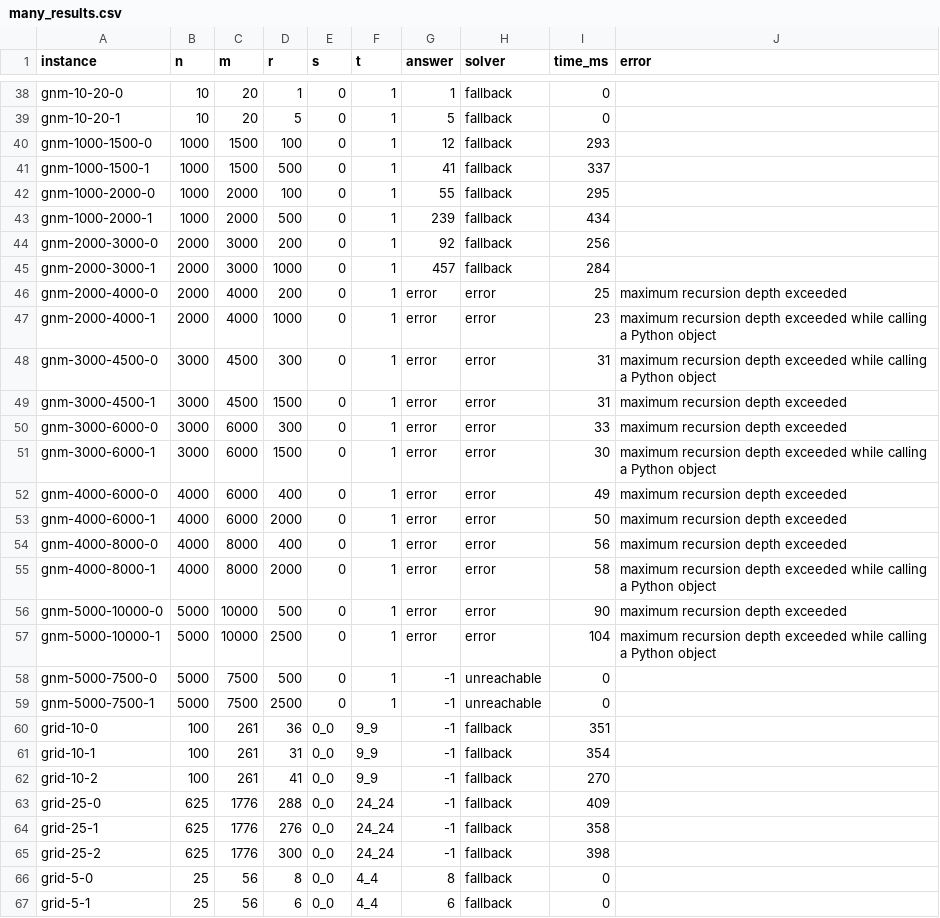
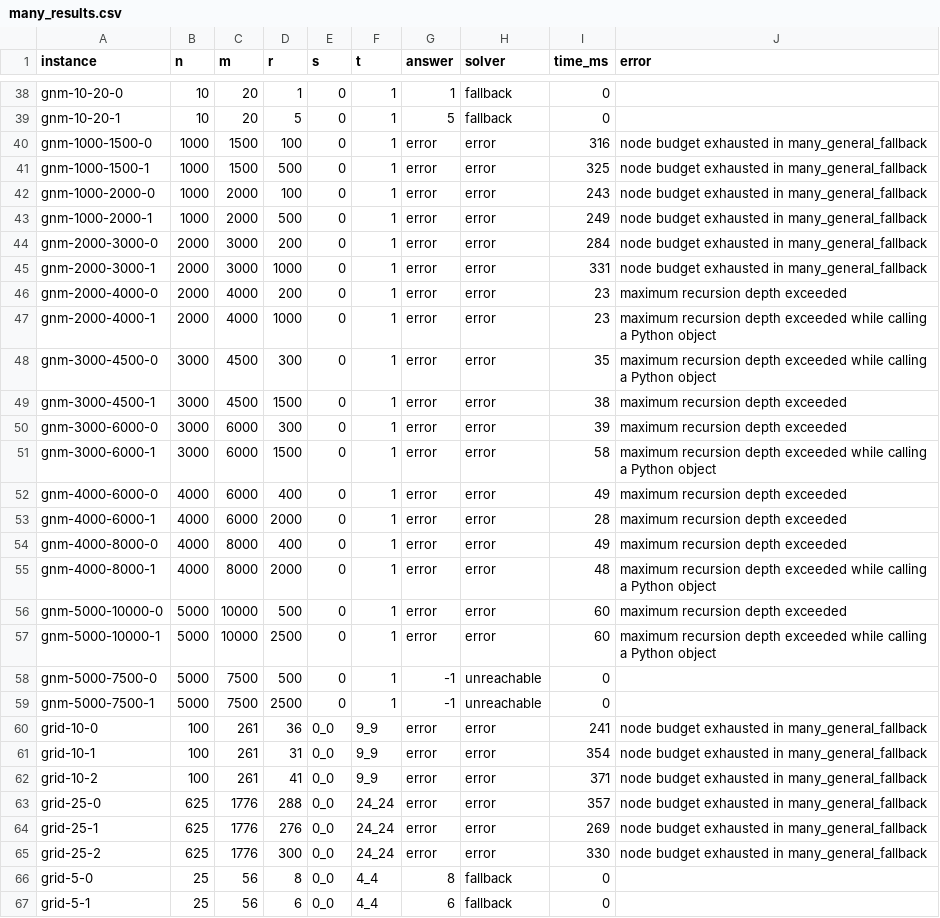
Before and after one commit to florentinafabregas/AlgorithmDesign-RedScare, a CSV file: results/many_results.csv, drawn as a sheet; only a part is shown, gaps mark what is left out; the diff covers the shown part only.

```diff
--- a/results/many_results.csv
+++ b/results/many_results.csv
@@ -39,28 +39,28 @@ gnm-10-20-0,10,20,1,0,1,1,fallback,0,
 gnm-10-20-1,10,20,5,0,1,5,fallback,0,
-gnm-1000-1500-0,1000,1500,100,0,1,12,fallback,293,
-gnm-1000-1500-1,1000,1500,500,0,1,41,fallback,337,
-gnm-1000-2000-0,1000,2000,100,0,1,55,fallback,295,
-gnm-1000-2000-1,1000,2000,500,0,1,239,fallback,434,
-gnm-2000-3000-0,2000,3000,200,0,1,92,fallback,256,
-gnm-2000-3000-1,2000,3000,1000,0,1,457,fallback,284,
-gnm-2000-4000-0,2000,4000,200,0,1,error,error,25,maximum recursion depth exceeded
+gnm-1000-1500-0,1000,1500,100,0,1,error,error,316,node budget exhausted in many_general_fallback
+gnm-1000-1500-1,1000,1500,500,0,1,error,error,325,node budget exhausted in many_general_fallback
+gnm-1000-2000-0,1000,2000,100,0,1,error,error,243,node budget exhausted in many_general_fallback
+gnm-1000-2000-1,1000,2000,500,0,1,error,error,249,node budget exhausted in many_general_fallback
+gnm-2000-3000-0,2000,3000,200,0,1,error,error,284,node budget exhausted in many_general_fallback
+gnm-2000-3000-1,2000,3000,1000,0,1,error,error,331,node budget exhausted in many_general_fallback
+gnm-2000-4000-0,2000,4000,200,0,1,error,error,23,maximum recursion depth exceeded
 gnm-2000-4000-1,2000,4000,1000,0,1,error,error,23,maximum recursion depth exceeded while calling a Python object
-gnm-3000-4500-0,3000,4500,300,0,1,error,error,31,maximum recursion depth exceeded while calling a Python object
-gnm-3000-4500-1,3000,4500,1500,0,1,error,error,31,maximum recursion depth exceeded
-gnm-3000-6000-0,3000,6000,300,0,1,error,error,33,maximum recursion depth exceeded
-gnm-3000-6000-1,3000,6000,1500,0,1,error,error,30,maximum recursion depth exceeded while calling a Python object
+gnm-3000-4500-0,3000,4500,300,0,1,error,error,35,maximum recursion depth exceeded while calling a Python object
+gnm-3000-4500-1,3000,4500,1500,0,1,error,error,38,maximum recursion depth exceeded
+gnm-3000-6000-0,3000,6000,300,0,1,error,error,39,maximum recursion depth exceeded
+gnm-3000-6000-1,3000,6000,1500,0,1,error,error,58,maximum recursion depth exceeded while calling a Python object
 gnm-4000-6000-0,4000,6000,400,0,1,error,error,49,maximum recursion depth exceeded
-gnm-4000-6000-1,4000,6000,2000,0,1,error,error,50,maximum recursion depth exceeded
-gnm-4000-8000-0,4000,8000,400,0,1,error,error,56,maximum recursion depth exceeded
-gnm-4000-8000-1,4000,8000,2000,0,1,error,error,58,maximum recursion depth exceeded while calling a Python object
-gnm-5000-10000-0,5000,10000,500,0,1,error,error,90,maximum recursion depth exceeded
-gnm-5000-10000-1,5000,10000,2500,0,1,error,error,104,maximum recursion depth exceeded while calling a Python object
+gnm-4000-6000-1,4000,6000,2000,0,1,error,error,28,maximum recursion depth exceeded
+gnm-4000-8000-0,4000,8000,400,0,1,error,error,49,maximum recursion depth exceeded
+gnm-4000-8000-1,4000,8000,2000,0,1,error,error,48,maximum recursion depth exceeded while calling a Python object
+gnm-5000-10000-0,5000,10000,500,0,1,error,error,60,maximum recursion depth exceeded
+gnm-5000-10000-1,5000,10000,2500,0,1,error,error,60,maximum recursion depth exceeded while calling a Python object
 gnm-5000-7500-0,5000,7500,500,0,1,-1,unreachable,0,
 gnm-5000-7500-1,5000,7500,2500,0,1,-1,unreachable,0,
-grid-10-0,100,261,36,0_0,9_9,-1,fallback,351,
-grid-10-1,100,261,31,0_0,9_9,-1,fallback,354,
-grid-10-2,100,261,41,0_0,9_9,-1,fallback,270,
-grid-25-0,625,1776,288,0_0,24_24,-1,fallback,409,
-grid-25-1,625,1776,276,0_0,24_24,-1,fallback,358,
-grid-25-2,625,1776,300,0_0,24_24,-1,fallback,398,
+grid-10-0,100,261,36,0_0,9_9,error,error,241,node budget exhausted in many_general_fallback
+grid-10-1,100,261,31,0_0,9_9,error,error,354,node budget exhausted in many_general_fallback
+grid-10-2,100,261,41,0_0,9_9,error,error,371,node budget exhausted in many_general_fallback
+grid-25-0,625,1776,288,0_0,24_24,error,error,357,node budget exhausted in many_general_fallback
+grid-25-1,625,1776,276,0_0,24_24,error,error,269,node budget exhausted in many_general_fallback
+grid-25-2,625,1776,300,0_0,24_24,error,error,330,node budget exhausted in many_general_fallback
 grid-5-0,25,56,8,0_0,4_4,8,fallback,0,
```
Also changed, not shown: 118 edited cells elsewhere in this file, 1 other file.
